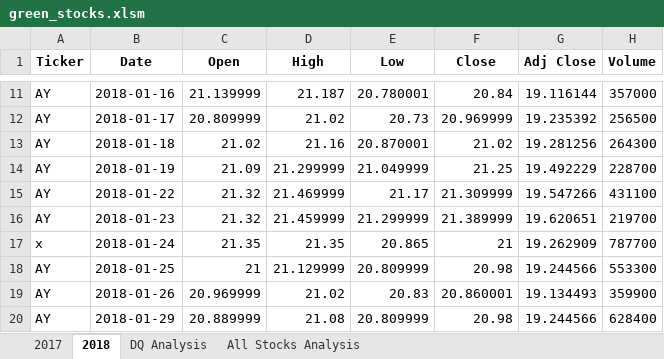
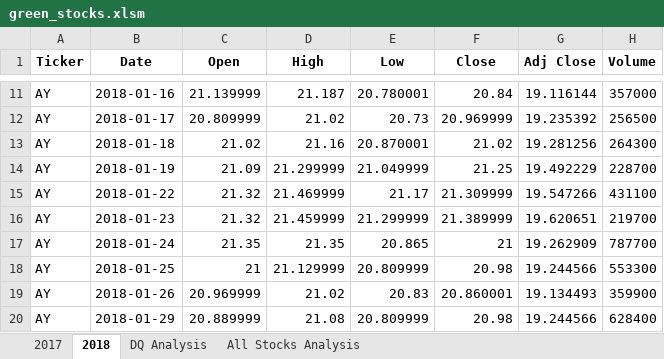
Before and after one commit to profweston/stock-analysis, an Excel workbook: green_stocks.xlsm, sheet 2018, drawn as a sheet; only a part is shown, gaps mark what is left out; values as stored, in another font and other column widths than the file's, no borders; the diff names each change by its address in the sheet, - before the commit and + after, or states it on an @@ line.

```diff
--- a/green_stocks.xlsm (sheet 2018)
+++ b/green_stocks.xlsm (sheet 2018)
-A17 (Ticker): x
+A17 (Ticker): AY
```
Also changed, not shown: sheet All Stocks Analysis, sheet DQ Analysis.
